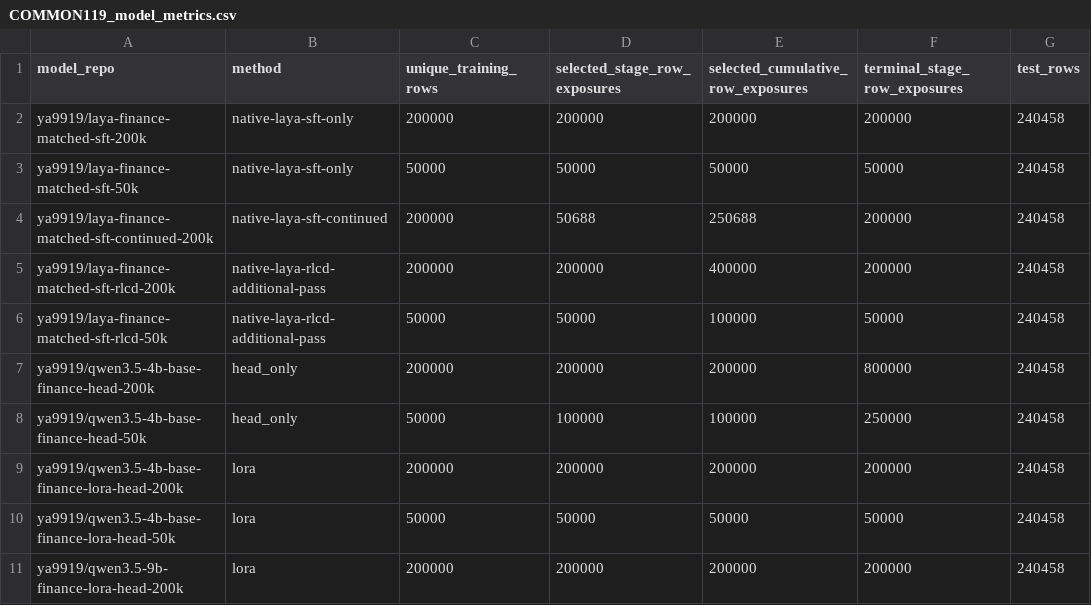
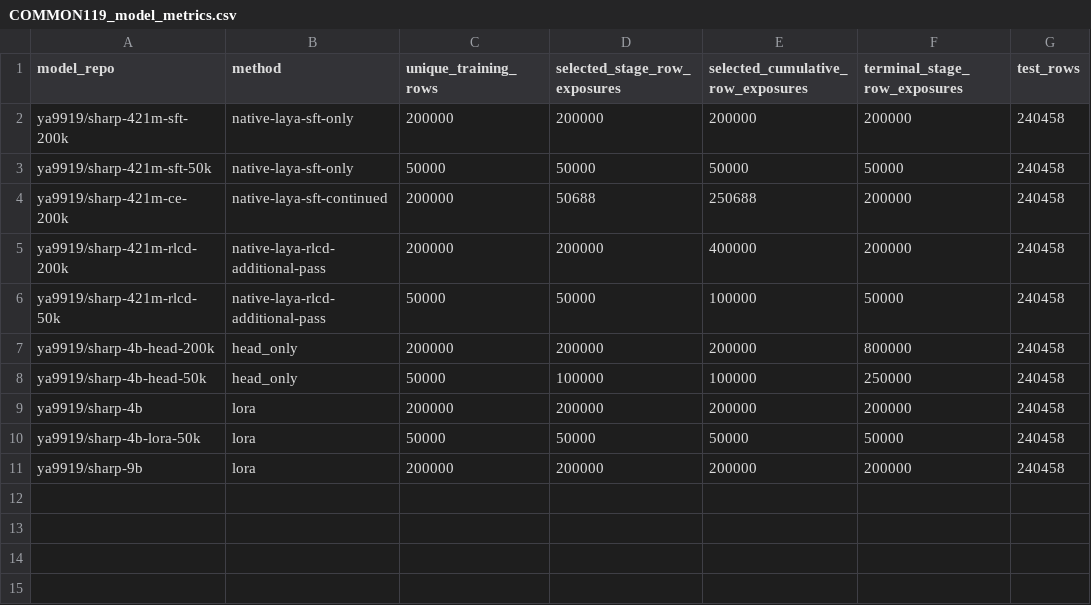
Before and after one commit to KataDavidXD/s2-mas, a CSV file: paper/source_data/COMMON119_model_metrics.csv, drawn as a sheet; only a part is shown; the diff names each change by its address in the sheet, - before the commit and + after, or states it on an @@ line.

```diff
--- a/paper/source_data/COMMON119_model_metrics.csv
+++ b/paper/source_data/COMMON119_model_metrics.csv
-A2 (model_repo): ya9919/laya-finance-matched-sft-200k
+A2 (model_repo): ya9919/sharp-421m-sft-200k
-A3 (model_repo): ya9919/laya-finance-matched-sft-50k
+A3 (model_repo): ya9919/sharp-421m-sft-50k
-A4 (model_repo): ya9919/laya-finance-matched-sft-continued-200k
+A4 (model_repo): ya9919/sharp-421m-ce-200k
-A5 (model_repo): ya9919/laya-finance-matched-sft-rlcd-200k
+A5 (model_repo): ya9919/sharp-421m-rlcd-200k
-A6 (model_repo): ya9919/laya-finance-matched-sft-rlcd-50k
+A6 (model_repo): ya9919/sharp-421m-rlcd-50k
-A7 (model_repo): ya9919/qwen3.5-4b-base-finance-head-200k
+A7 (model_repo): ya9919/sharp-4b-head-200k
-A8 (model_repo): ya9919/qwen3.5-4b-base-finance-head-50k
+A8 (model_repo): ya9919/sharp-4b-head-50k
-A9 (model_repo): ya9919/qwen3.5-4b-base-finance-lora-head-200k
+A9 (model_repo): ya9919/sharp-4b
-A10 (model_repo): ya9919/qwen3.5-4b-base-finance-lora-head-50k
+A10 (model_repo): ya9919/sharp-4b-lora-50k
-A11 (model_repo): ya9919/qwen3.5-9b-finance-lora-head-200k
+A11 (model_repo): ya9919/sharp-9b
```
Also changed, not shown: paper/source_data/JEV_SPEED_calls.csv, paper/source_data/SYSTEM1_model_metrics.csv, 49 other files.
